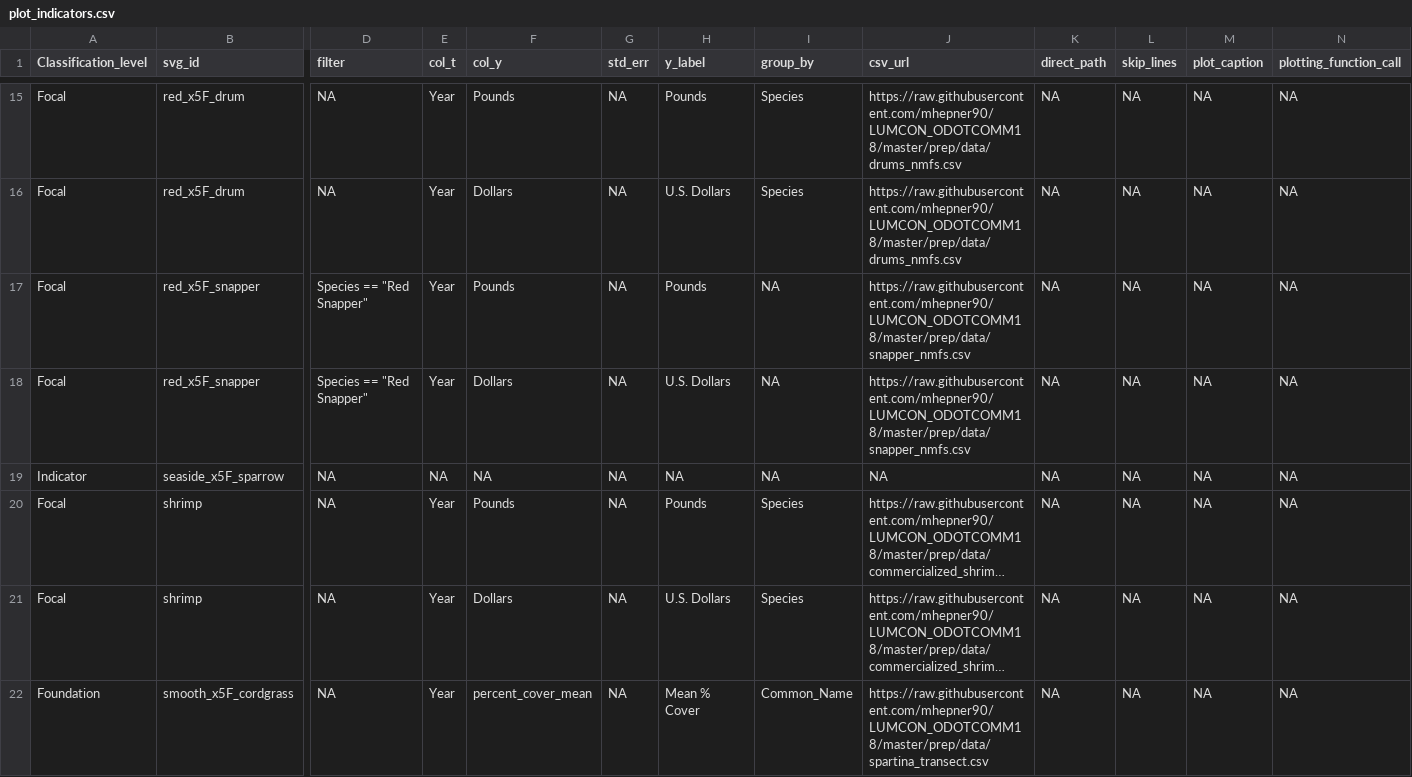
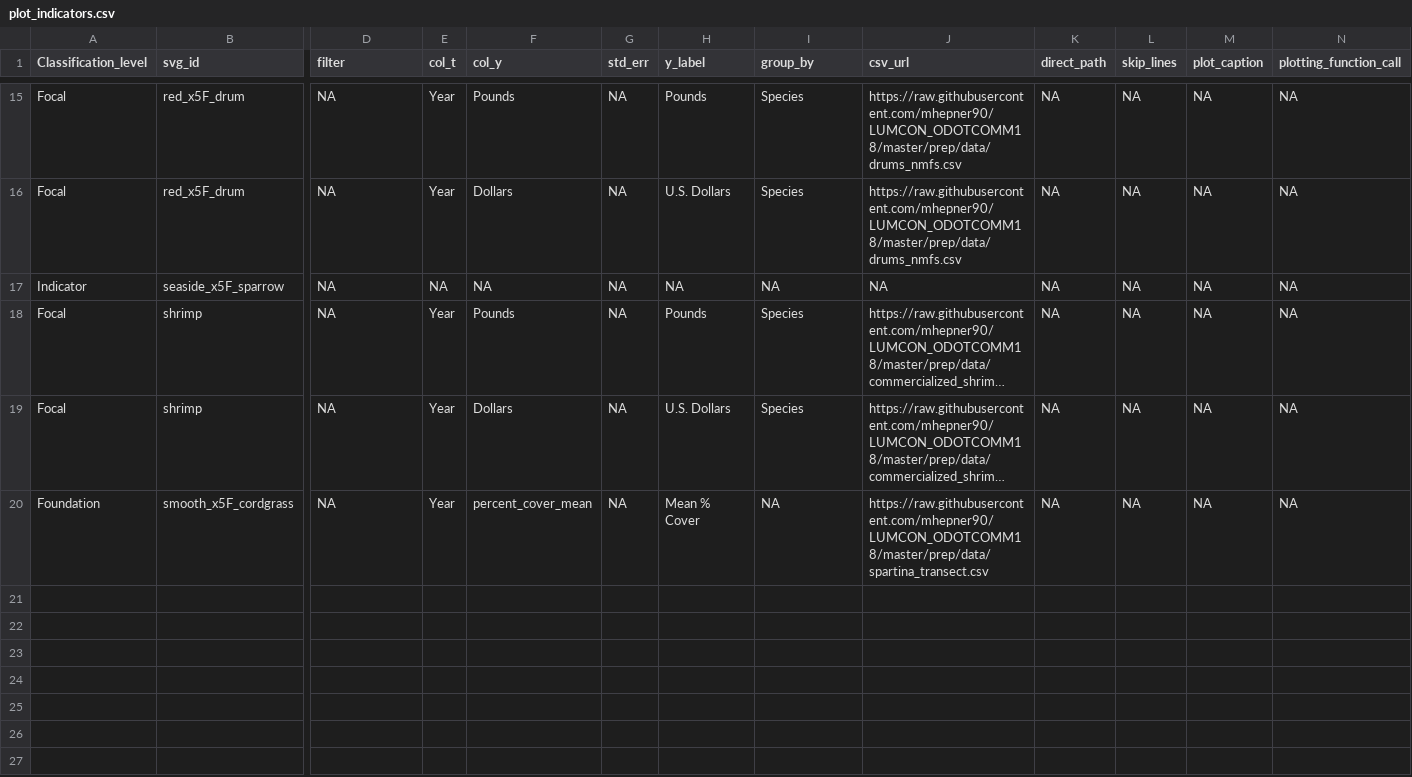
Before and after one commit to mhepner90/LUMCON_ODOTCOMM18, a CSV file: plot_indicators.csv, drawn as a sheet; only a part is shown, gaps mark what is left out; long unchanged cells end in …; removed rows and columns are numbered as before the commit, all else as after; rows hold the shown columns only; the diff names each change by its address in the sheet, - before the commit and + after, or states it on an @@ line.

Commit message:
Removed red snapper from plot_indicators.csv

```diff
--- a/plot_indicators.csv
+++ b/plot_indicators.csv
-row 17: Focal | red_x5F_snapper | Species == "Red Snapper" | Year | Pounds | NA | Pounds | NA | https://raw.githubusercontent.com/mhepner90/LUMCON_ODOTCOMM18/master/prep/data/snapper_nmfs.csv | NA | NA | NA | NA
-row 18: Focal | red_x5F_snapper | Species == "Red Snapper" | Year | Dollars | NA | U.S. Dollars | NA | https://raw.githubusercontent.com/mhepner90/LUMCON_ODOTCOMM18/master/prep/data/snapper_nmfs.csv | NA | NA | NA | NA
-I20 (group_by): Common_Name
+I20 (group_by): NA
```
